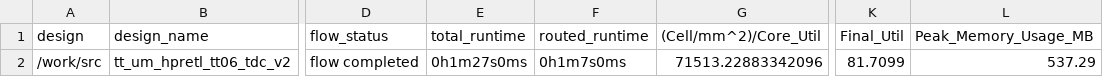
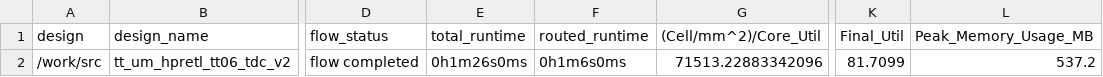
Before and after one commit to TinyTapeout/tinytapeout-06, a CSV file: projects/tt_um_hpretl_tt06_tdc_v2/stats/metrics.csv, drawn as a sheet; only a part is shown, gaps mark what is left out; the diff names each change by its address in the sheet, - before the commit and + after, or states it on an @@ line.

Commit message:
feat: update project tt_um_hpretl_tt06_tdc_v2 from iic-jku/jku-tt06-tdc-v2
Commit: bcbf8005357ad638f9322f2670529f496db173e8
Workflow: https://github.com/iic-jku/jku-tt06-tdc-v2/actions/runs/8490559671

```diff
--- a/projects/tt_um_hpretl_tt06_tdc_v2/stats/metrics.csv
+++ b/projects/tt_um_hpretl_tt06_tdc_v2/stats/metrics.csv
-E2 (total_runtime): 0h1m27s0ms
+E2 (total_runtime): 0h1m26s0ms
-F2 (routed_runtime): 0h1m7s0ms
+F2 (routed_runtime): 0h1m6s0ms
-L2 (Peak_Memory_Usage_MB): 537.29
+L2 (Peak_Memory_Usage_MB): 537.2
```
Also changed, not shown: 2 other files.
